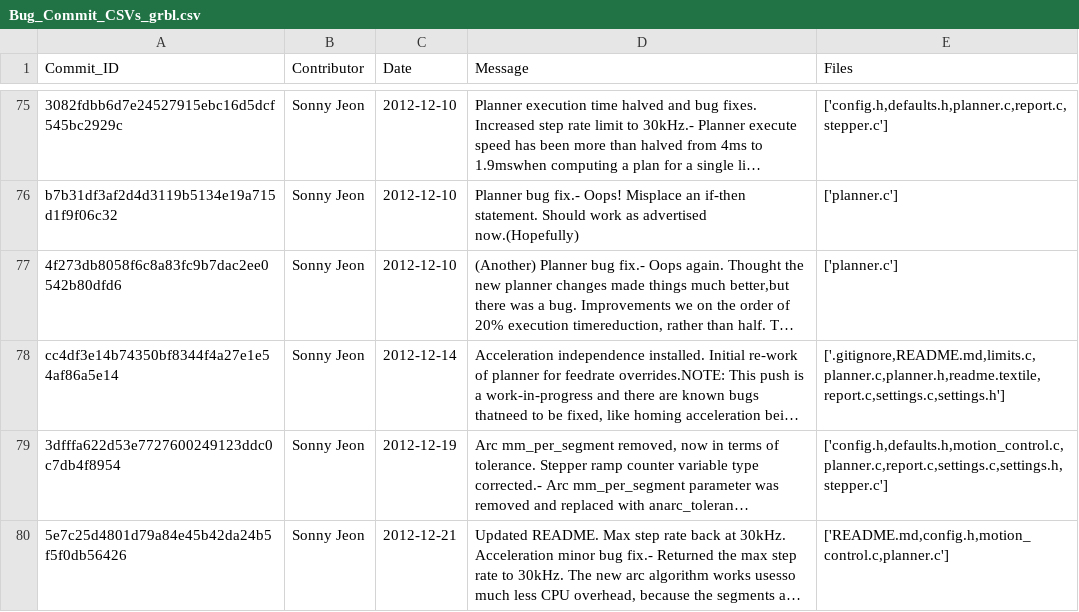
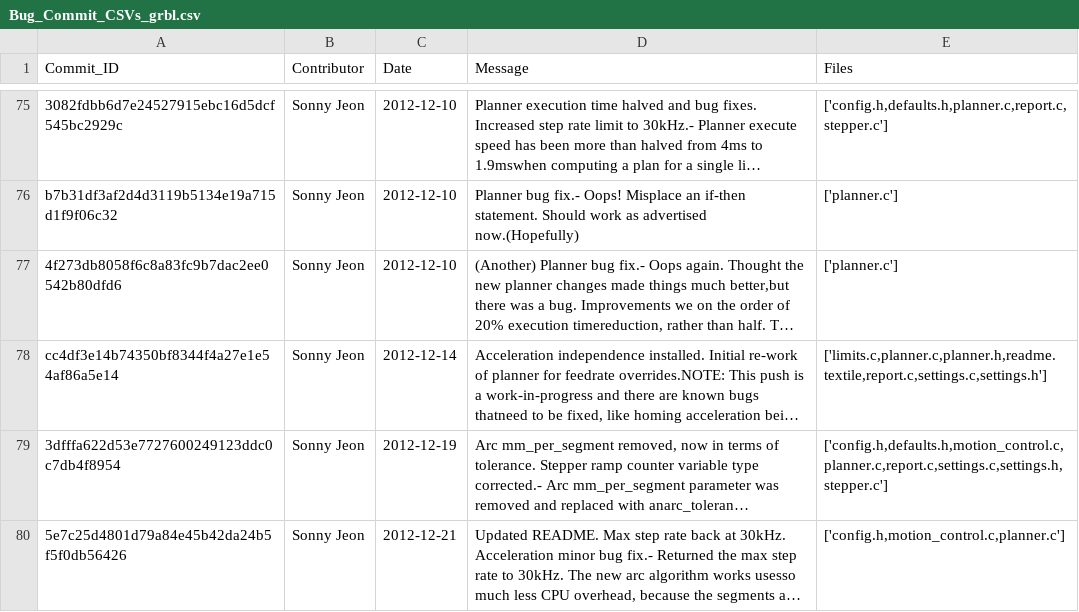
Before and after one commit to mboeke/hcirevivalgroup, a CSV file: Commit_CSVs/Bug_Commit_CSVs_grbl.csv, drawn as a sheet; only a part is shown, gaps mark what is left out; long unchanged cells end in …; the diff covers the shown part only; the diff names each change by its address in the sheet, - before the commit and + after, or states it on an @@ line.

```diff
--- a/Commit_CSVs/Bug_Commit_CSVs_grbl.csv
+++ b/Commit_CSVs/Bug_Commit_CSVs_grbl.csv
-E78 (Files): ['.gitignore,README.md,limits.c,planner.c,planner.h,readme.textile,report.c,settings.c,settings.h']
+E78 (Files): ['limits.c,planner.c,planner.h,readme.textile,report.c,settings.c,settings.h']
-E80 (Files): ['README.md,config.h,motion_control.c,planner.c']
+E80 (Files): ['config.h,motion_control.c,planner.c']
```
Also changed, not shown: 17 edited cells elsewhere in this file, Commit_CSVs/Bug_Commit_CSVs_Valetudo.csv, Commit_CSVs/Bug_Commit_CSVs_dronekit-python.csv, 19 other files.
